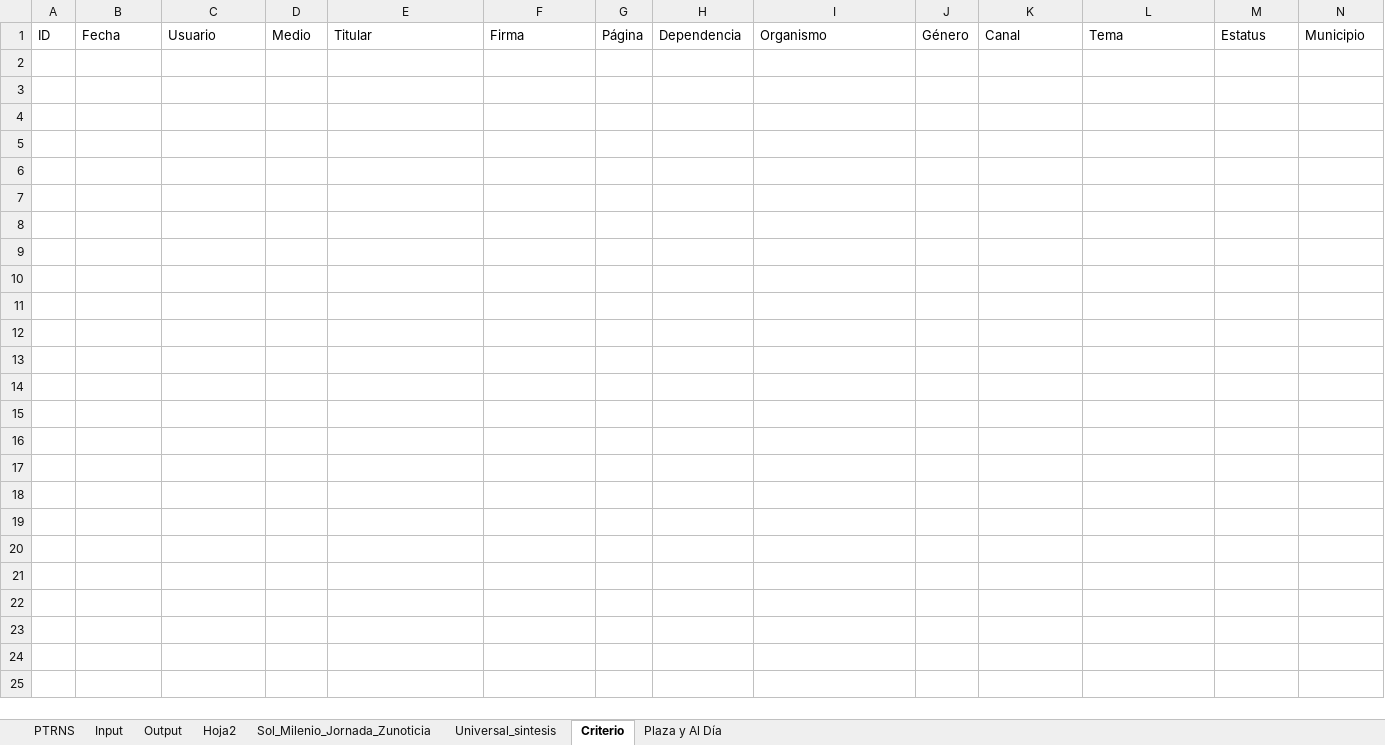
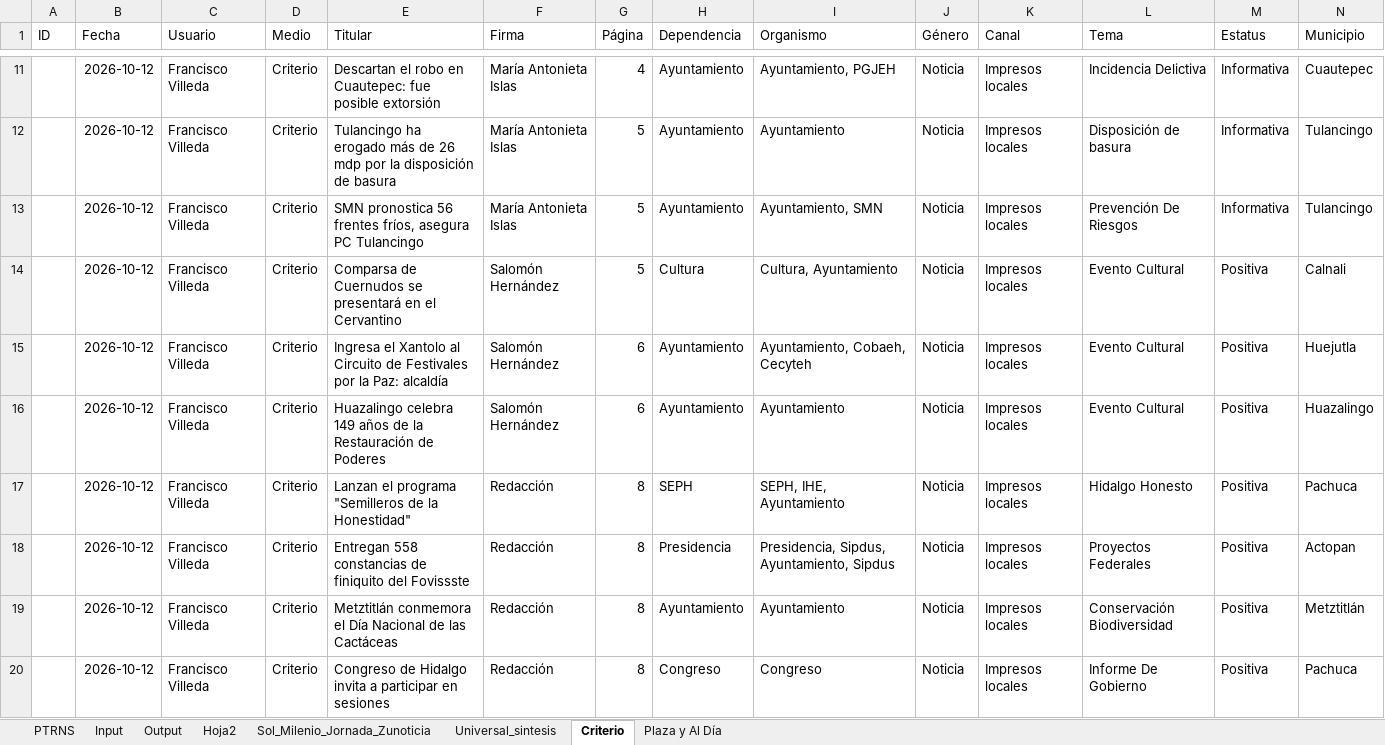
Before and after one commit to thelonious9/capturanotas, an Excel workbook: Traductor patrón-esclavo.xlsx, sheet Criterio, drawn as a sheet; only a part is shown, gaps mark what is left out; values as stored, in another font and other column widths than the file's, no borders; table styles not drawn; the diff covers the shown part only; the diff names each change by its address in the sheet, - before the commit and + after, or states it on an @@ line.

```diff
--- a/Traductor patrón-esclavo.xlsx (sheet Criterio)
+++ b/Traductor patrón-esclavo.xlsx (sheet Criterio)
+row 11:  | 2026-10-12 | Francisco Villeda | Criterio | Descartan el robo en Cuautepec: fue posible extorsión | María Antonieta Islas | 4 | Ayuntamiento | Ayuntamiento, PGJEH | Noticia | Impresos locales | Incidencia Delictiva | Informativa | Cuautepec
+row 12:  | 2026-10-12 | Francisco Villeda | Criterio | Tulancingo ha erogado más de 26 mdp por la disposición de basura | María Antonieta Islas | 5 | Ayuntamiento | Ayuntamiento | Noticia | Impresos locales | Disposición de basura | Informativa | Tulancingo
+row 13:  | 2026-10-12 | Francisco Villeda | Criterio | SMN pronostica 56 frentes fríos, asegura PC Tulancingo | María Antonieta Islas | 5 | Ayuntamiento | Ayuntamiento, SMN | Noticia | Impresos locales | Prevención De Riesgos | Informativa | Tulancingo
+row 14:  | 2026-10-12 | Francisco Villeda | Criterio | Comparsa de Cuernudos se presentará en el Cervantino | Salomón Hernández | 5 | Cultura | Cultura, Ayuntamiento | Noticia | Impresos locales | Evento Cultural | Positiva | Calnali
+row 15:  | 2026-10-12 | Francisco Villeda | Criterio | Ingresa el Xantolo al Circuito de Festivales por la Paz: alcaldía | Salomón Hernández | 6 | Ayuntamiento | Ayuntamiento, Cobaeh, Cecyteh | Noticia | Impresos locales | Evento Cultural | Positiva | Huejutla
+row 16:  | 2026-10-12 | Francisco Villeda | Criterio | Huazalingo celebra 149 años de la Restauración de Poderes | Salomón Hernández | 6 | Ayuntamiento | Ayuntamiento | Noticia | Impresos locales | Evento Cultural | Positiva | Huazalingo
+row 17:  | 2026-10-12 | Francisco Villeda | Criterio | Lanzan el programa "Semilleros de la Honestidad" | Redacción | 8 | SEPH | SEPH, IHE, Ayuntamiento | Noticia | Impresos locales | Hidalgo Honesto | Positiva | Pachuca
+row 18:  | 2026-10-12 | Francisco Villeda | Criterio | Entregan 558 constancias de finiquito del Fovissste | Redacción | 8 | Presidencia | Presidencia, Sipdus, Ayuntamiento, Sipdus | Noticia | Impresos locales | Proyectos Federales | Positiva | Actopan
+row 19:  | 2026-10-12 | Francisco Villeda | Criterio | Metztitlán conmemora el Día Nacional de las Cactáceas | Redacción | 8 | Ayuntamiento | Ayuntamiento | Noticia | Impresos locales | Conservación Biodiversidad | Positiva | Metztitlán
+row 20:  | 2026-10-12 | Francisco Villeda | Criterio | Congreso de Hidalgo invita a participar en sesiones | Redacción | 8 | Congreso | Congreso | Noticia | Impresos locales | Informe De Gobierno | Positiva | Pachuca
```
Also changed, not shown: 14 added rows elsewhere in this sheet, sheet Output, sheet Input, sheet PTRNS, sheet Plaza y Al Día, tABLA PARA XML.xlsx, 1 other file.
